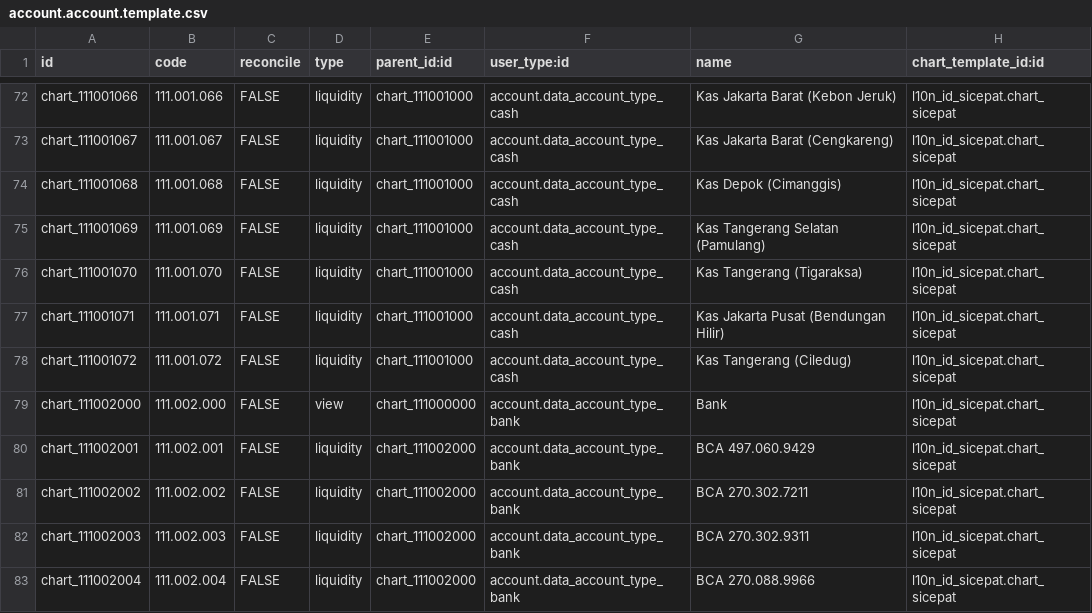
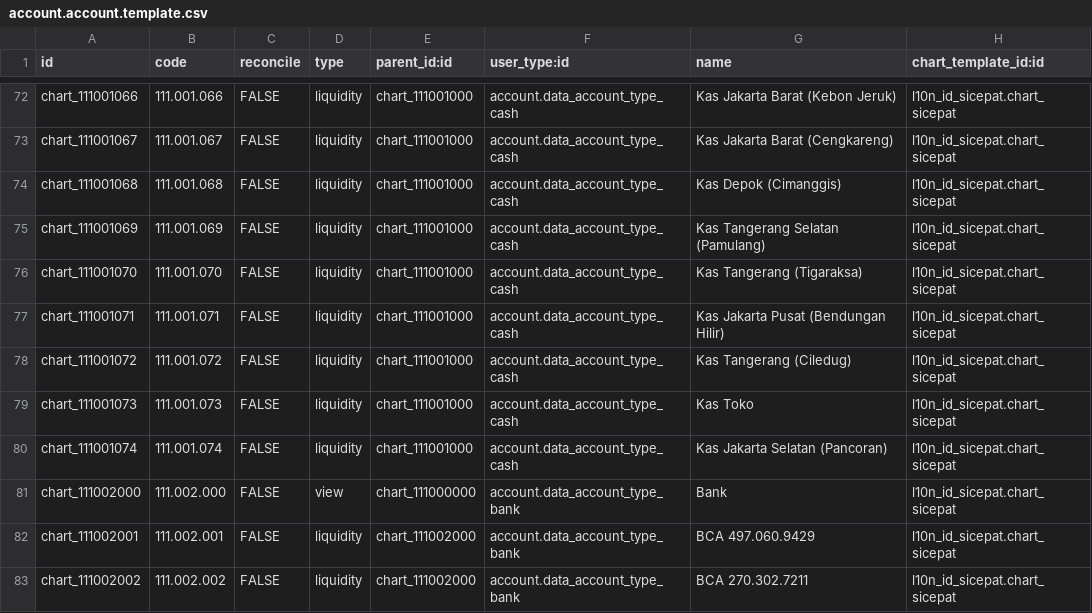
Before and after one commit to sumihai-tekindo/account_sicepat, a CSV file: l10n_id_sicepat/data/account.account.template.csv, drawn as a sheet; only a part is shown, gaps mark what is left out; the shorter side is filled out with more unchanged rows.

Commit message:
Add COA

```diff
--- a/l10n_id_sicepat/data/account.account.template.csv
+++ b/l10n_id_sicepat/data/account.account.template.csv
@@ -78,2 +78,4 @@ chart_111001071,111.001.071,FALSE,liquidity,chart_111001000,account.data_account
 chart_111001072,111.001.072,FALSE,liquidity,chart_111001000,account.data_account_type_cash,Kas Tangerang (Ciledug),l10n_id_sicepat.chart_sicepat
+chart_111001073,111.001.073,FALSE,liquidity,chart_111001000,account.data_account_type_cash,Kas Toko,l10n_id_sicepat.chart_sicepat
+chart_111001074,111.001.074,FALSE,liquidity,chart_111001000,account.data_account_type_cash,Kas Jakarta Selatan (Pancoran),l10n_id_sicepat.chart_sicepat
 chart_111002000,111.002.000,FALSE,view,chart_111000000,account.data_account_type_bank,Bank,l10n_id_sicepat.chart_sicepat
```
